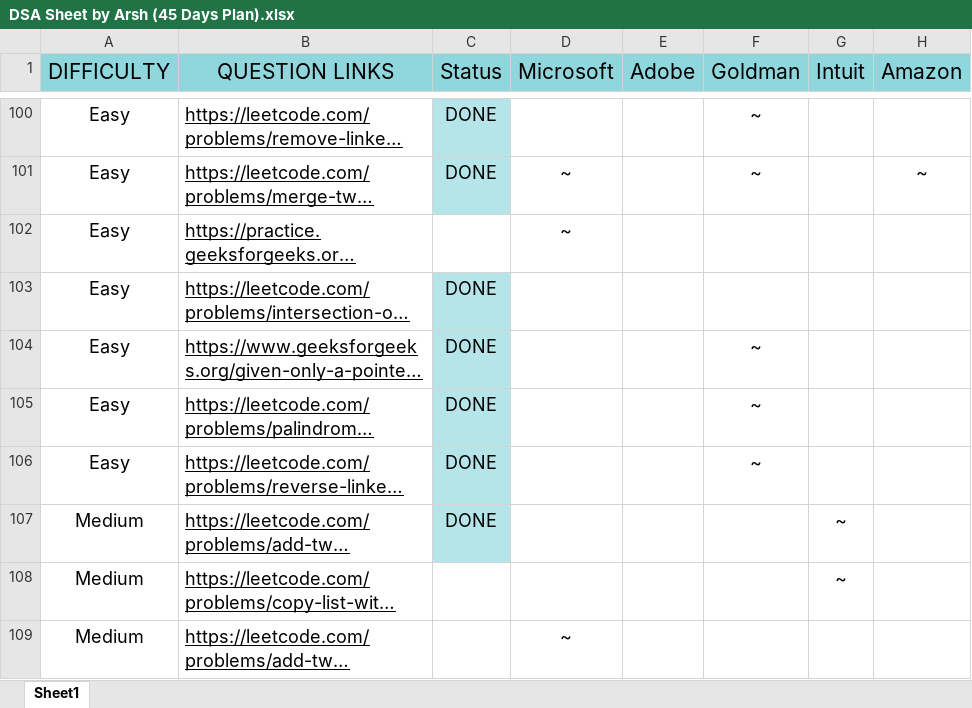
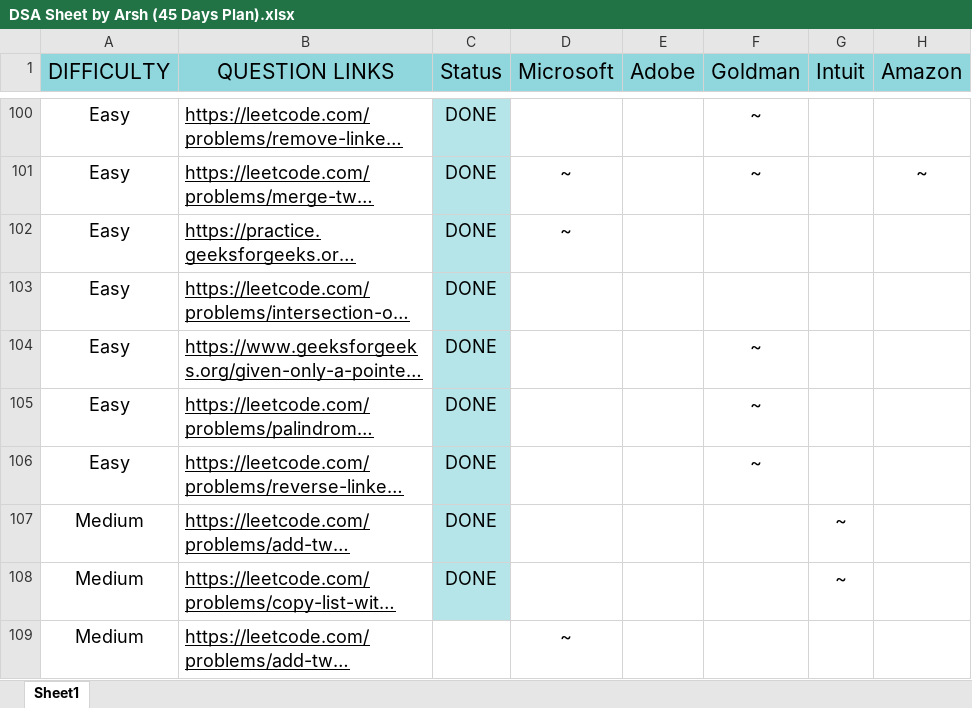
Before and after one commit to tier3guy/CrackYourInternship, an Excel workbook: DSA Sheet by Arsh (45 Days Plan).xlsx, sheet Sheet1, drawn as a sheet; only a part is shown, gaps mark what is left out; long unchanged cells end in …; values as stored, in another font and other column widths than the file's, no borders; the diff names each change by its address in the sheet, - before the commit and + after, or states it on an @@ line.

```diff
--- a/DSA Sheet by Arsh (45 Days Plan).xlsx (sheet Sheet1)
+++ b/DSA Sheet by Arsh (45 Days Plan).xlsx (sheet Sheet1)
-C102 (Status): (empty)
+C102 (Status): DONE
-C102 fill: none
+C102 fill: #B5E5E8
-C108 (Status): (empty)
+C108 (Status): DONE
-C108 fill: none
+C108 fill: #B5E5E8
```
Also changed, not shown: 2 other files.
